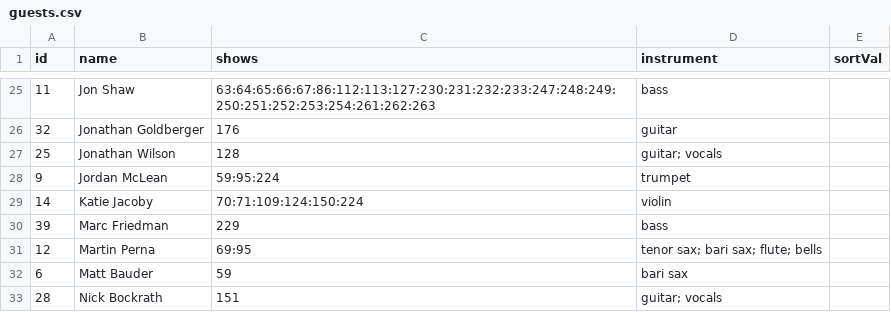
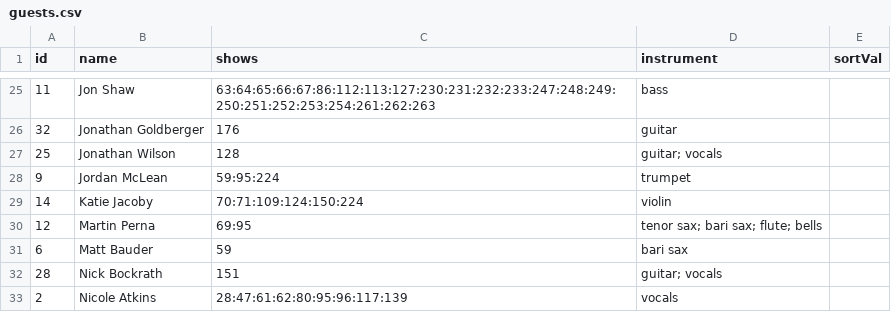
Before and after one commit to alxndr/almost-dead-net, a CSV file: src/data/csv/guests.csv, drawn as a sheet; only a part is shown, gaps mark what is left out; the shorter side is filled out with more unchanged rows.

Commit message:
data: no Marc with the Barr Bros?

```diff
--- a/src/data/csv/guests.csv
+++ b/src/data/csv/guests.csv
@@ -29,3 +29,2 @@ id,name,shows,instrument,sortVal
 14,Katie Jacoby,70:71:109:124:150:224,violin,
-39,Marc Friedman,229,bass,
 12,Martin Perna,69:95,tenor sax; bari sax; flute; bells,
```
